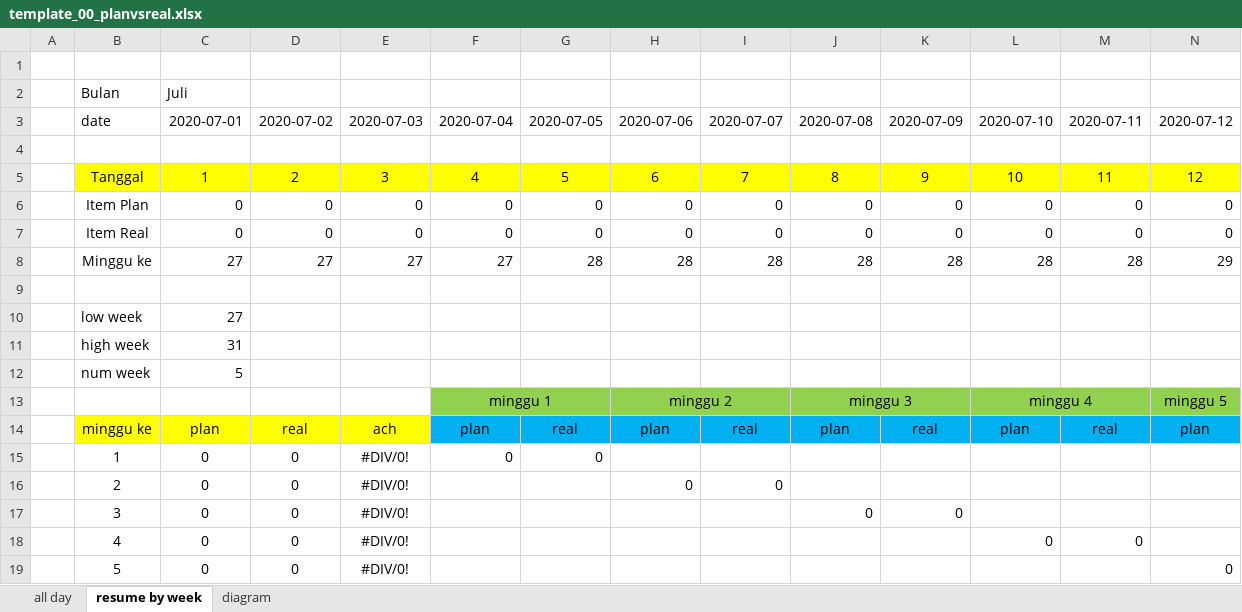
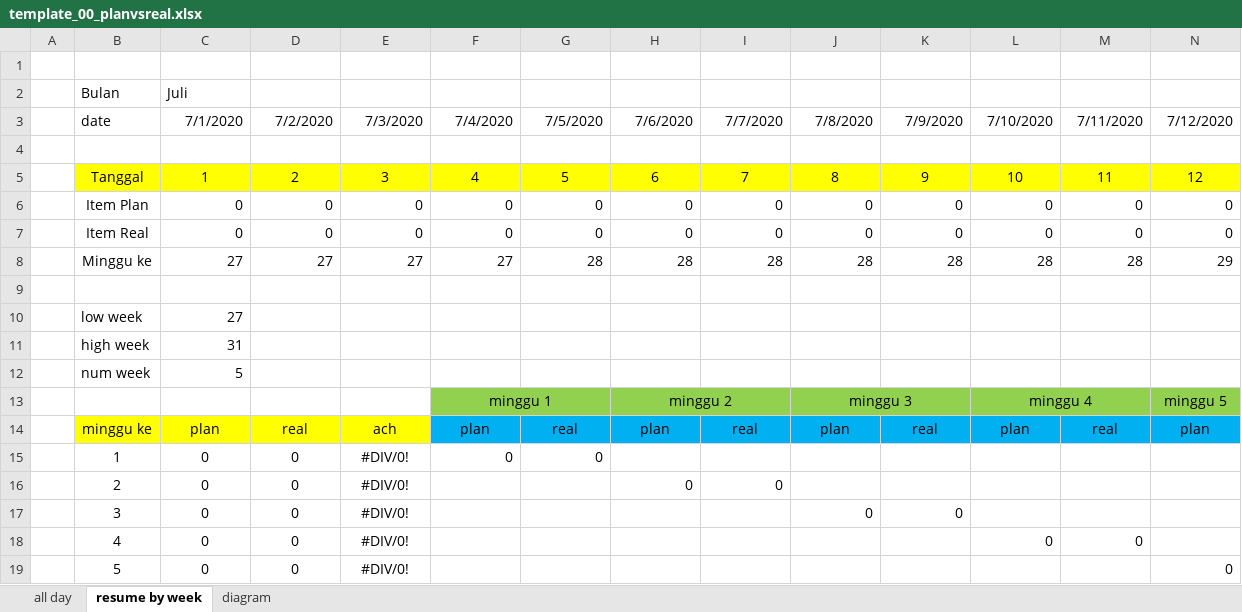
Before and after one commit to newbie15/Ananti, an Excel workbook: assets/excel/template_00_planvsreal.xlsx, sheet resume by week, drawn as a sheet; only a part is shown; values as stored, in another font and other column widths than the file's, no borders; the diff covers the shown part only; the diff names each change by its address in the sheet, - before the commit and + after, or states it on an @@ line.

Commit message:
excel template little modif

```diff
--- a/assets/excel/template_00_planvsreal.xlsx (sheet resume by week)
+++ b/assets/excel/template_00_planvsreal.xlsx (sheet resume by week)
-C3: 2020-07-01
+C3: 7/1/2020
-D3: 2020-07-02
+D3: 7/2/2020
-E3: 2020-07-03
+E3: 7/3/2020
-F3: 2020-07-04
+F3: 7/4/2020
-G3: 2020-07-05
+G3: 7/5/2020
-H3: 2020-07-06
+H3: 7/6/2020
-I3: 2020-07-07
+I3: 7/7/2020
-J3: 2020-07-08
+J3: 7/8/2020
-K3: 2020-07-09
+K3: 7/9/2020
-L3: 2020-07-10
+L3: 7/10/2020
-M3: 2020-07-11
+M3: 7/11/2020
-N3: 2020-07-12
+N3: 7/12/2020
```
Also changed, not shown: 19 edited cells elsewhere in this sheet, 1 other file.
